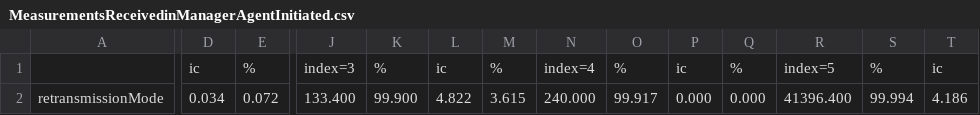
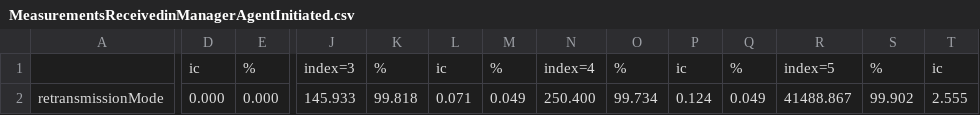
Before and after one commit to conqlima/Castalia, a CSV file: Simulations/meuTest/dissertação/agent-initiated (dinamic timeout)/MeasurementsReceivedinManagerAgentInitiated.csv, drawn as a sheet; only a part is shown, gaps mark what is left out; the diff covers the shown part only; the diff names each change by its address in the sheet, - before the commit and + after, or states it on an @@ line.

```diff
--- a/Simulations/meuTest/dissertação/agent-initiated (dinamic timeout)/MeasurementsReceivedinManagerAgentInitiated.csv
+++ b/Simulations/meuTest/dissertação/agent-initiated (dinamic timeout)/MeasurementsReceivedinManagerAgentInitiated.csv
-D2: 0.034
+D2: 0.000
-E2: 0.072
+E2: 0.000
-J2: 133.400
+J2: 145.933
-K2: 99.900
+K2: 99.818
-L2: 4.822
+L2: 0.071
-M2: 3.615
+M2: 0.049
-N2: 240.000
+N2: 250.400
-O2: 99.917
+O2: 99.734
-P2: 0.000
+P2: 0.124
-Q2: 0.000
+Q2: 0.049
-R2: 41396.400
+R2: 41488.867
-S2: 99.994
+S2: 99.902
-T2: 4.186
+T2: 2.555
```
Also changed, not shown: 1 edited cell elsewhere in this file, Simulations/meuTest/dissertação/manager-initiated (fixed timeout)/MeasurementsReceivedinManagerManagerInitiated.csv, 28 other files.
